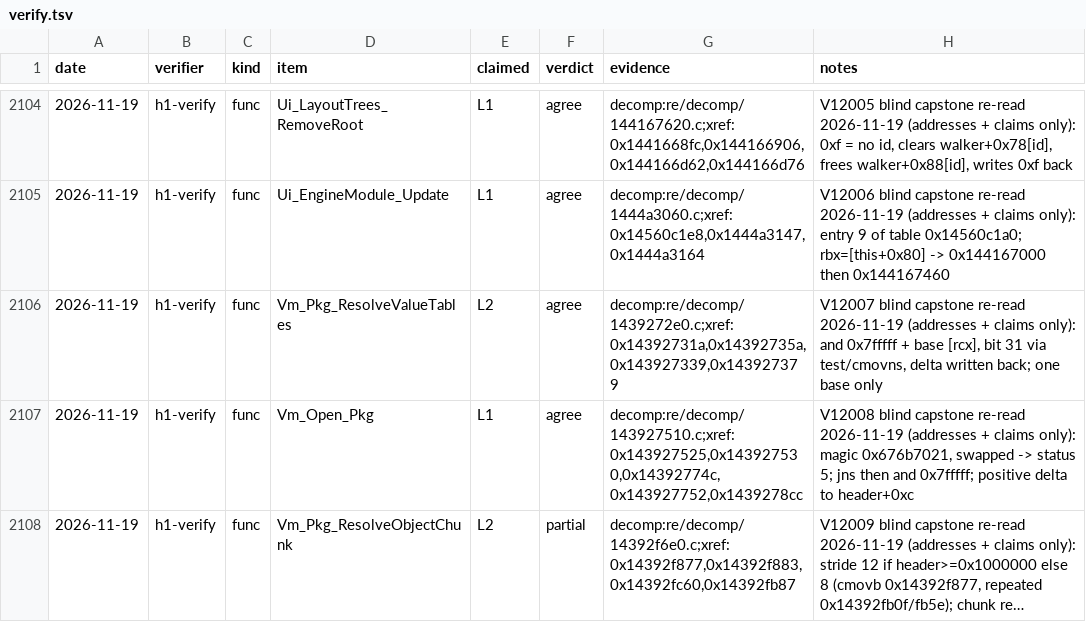
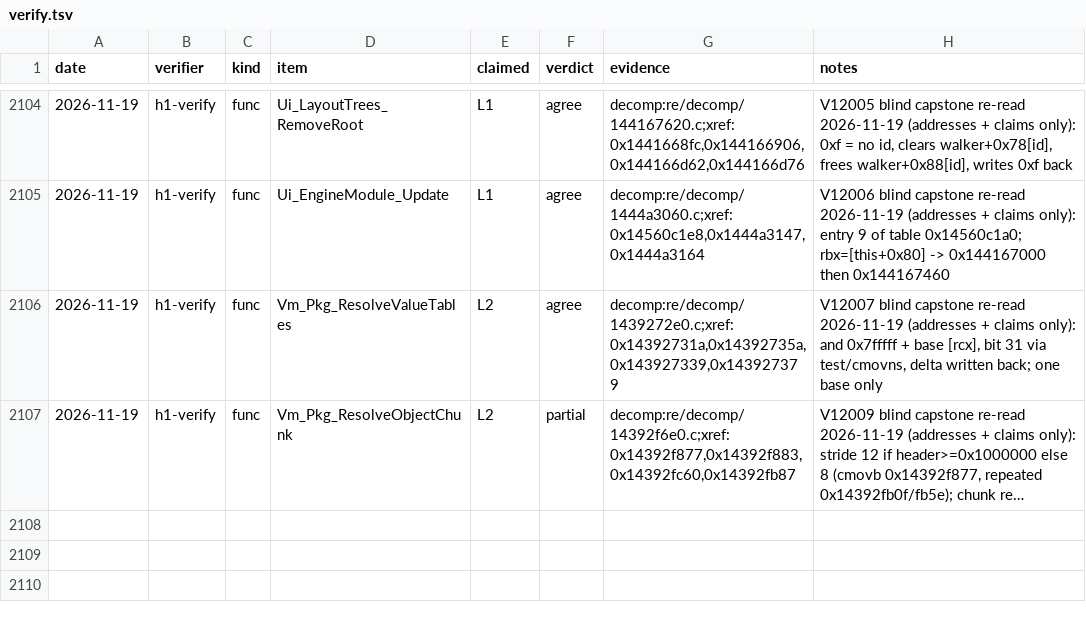
Before and after one commit to Swofty-Developments/SwoftyLauncher, a TSV file: re/db/verify.tsv, drawn as a sheet; only a part is shown, gaps mark what is left out; long unchanged cells end in …; the diff names each change by its address in the sheet, - before the commit and + after, or states it on an @@ line.

```diff
--- a/re/db/verify.tsv
+++ b/re/db/verify.tsv
-row 2107: 2026-11-19 | h1-verify | func | Vm_Open_Pkg | L1 | agree | decomp:re/decomp/143927510.c;xref:0x143927525,0x143927530,0x14392774c,0x143927752,0x1439278cc | V12008 blind capstone re-read 2026-11-19 (addresses + claims only): magic 0x676b7021, swapped -> status 5; jns then and 0x7fffff; positive delta to header+0xc
```
Also changed, not shown: re/db/function_names.tsv, 1 other file.
